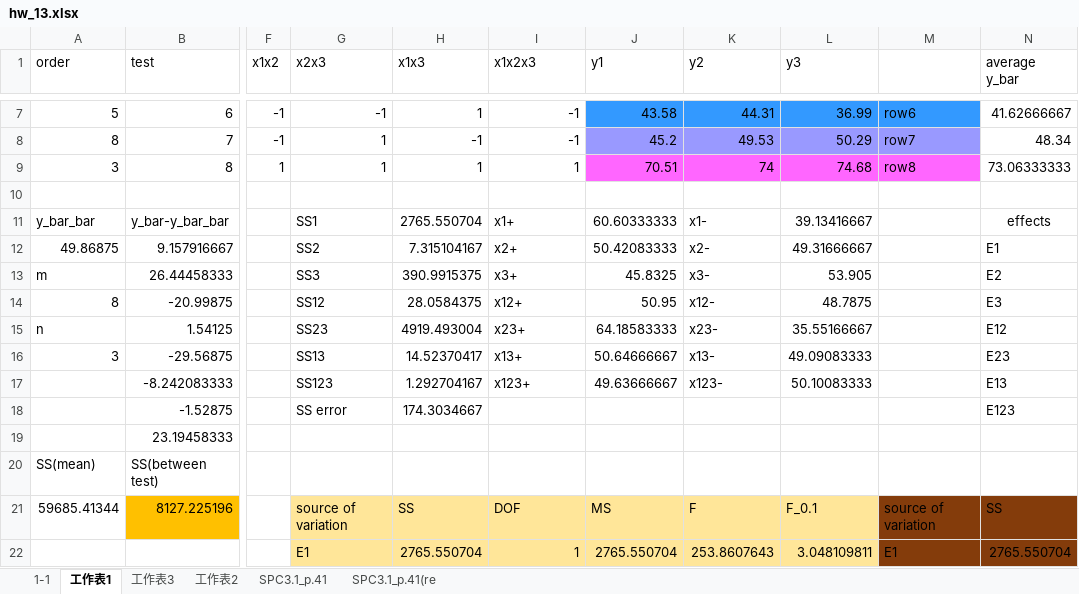
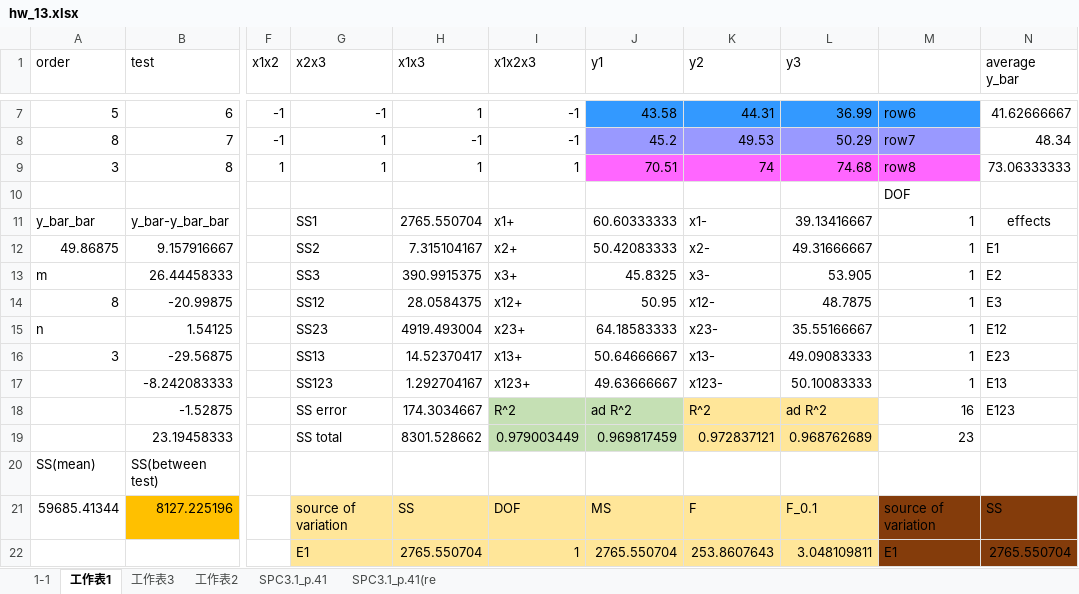
Before and after one commit to Yi-An-Wang/institute_information, an Excel workbook: 統計管制與最佳化方法概論/homework/my_homework/HW13/hw_13.xlsx, sheet 工作表1, drawn as a sheet; only a part is shown, gaps mark what is left out; values as stored, in another font and other column widths than the file's, no borders; conditional formats not drawn; the diff names each change by its address in the sheet, - before the commit and + after, or states it on an @@ line.

```diff
--- a/統計管制與最佳化方法概論/homework/my_homework/HW13/hw_13.xlsx (sheet 工作表1)
+++ b/統計管制與最佳化方法概論/homework/my_homework/HW13/hw_13.xlsx (sheet 工作表1)
-M10: (empty)
+M10: DOF
-M11:M17: (empty)
+M11:M17: 1
-I18 (x1x2x3): (empty)
+I18 (x1x2x3): R^2
-I18:J19 fill: none
+I18:J19 fill: #C5E0B4
-J18 (y1): (empty)
+J18 (y1): ad R^2
-K18 (y2): (empty)
+K18 (y2): R^2
-K18:L19 fill: none
+K18:L19 fill: #FFE699
-L18 (y3): (empty)
+L18 (y3): ad R^2
-M18: (empty)
+M18: 16
-G19 (x2x3): (empty)
+G19 (x2x3): SS total
-H19 (x1x3): (empty)
+H19 (x1x3): 8301.528662
-I19 (x1x2x3): (empty)
+I19 (x1x2x3): 0.979003449
-J19 (y1): (empty)
+J19 (y1): 0.969817459
-K19 (y2): (empty)
+K19 (y2): 0.972837121
-L19 (y3): (empty)
+L19 (y3): 0.968762689
-M19: (empty)
+M19: 23
```
Also changed, not shown: sheet SPC3.1_p.41(re, formulas that keep their value, 統計管制與最佳化方法概論/homework/my_homework/HW10/hw_10.xlsx, 統計管制與最佳化方法概論/homework/my_homework/HW14/hw_14.xlsx, 7 other files.
